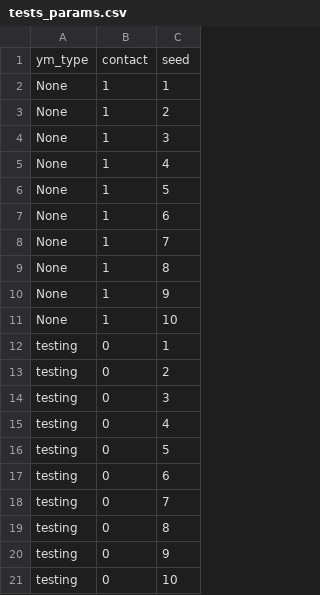
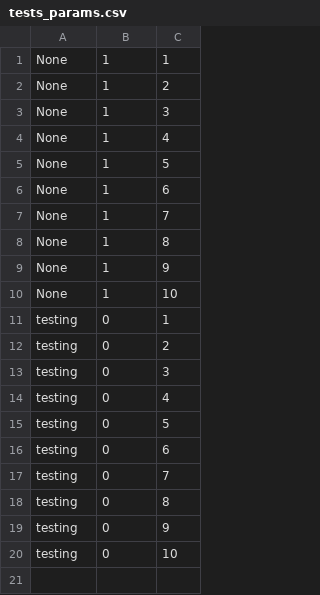
Before and after one commit to CatherineMAbraham/Policies, a CSV file: Policies2/TD3_Alg/tests_params.csv, drawn as a sheet; the diff names each change by its address in the sheet, - before the commit and + after, or states it on an @@ line.

Commit message:
want to test out v2 with these params

```diff
--- a/Policies2/TD3_Alg/tests_params.csv
+++ b/Policies2/TD3_Alg/tests_params.csv
-row 1: ym_type | contact | seed
```
Also changed, not shown: 4 other files.
